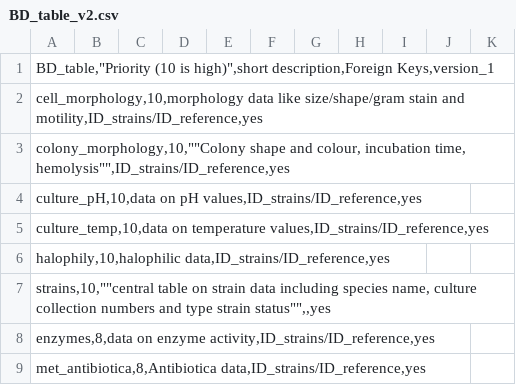
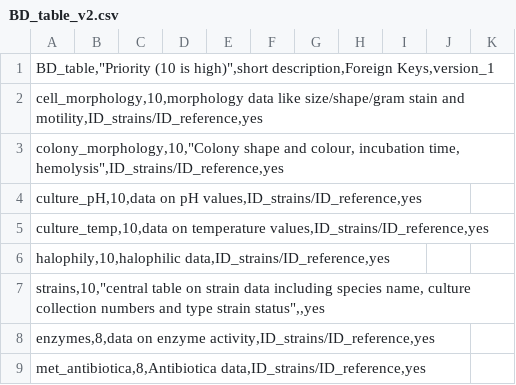
Before and after one commit to TIBHannover/diaspora, a CSV file: wp2/t2.1/BD_table_v2.csv, drawn as a sheet; only a part is shown.

Commit message:
Add files via upload

```diff
--- a/wp2/t2.1/BD_table_v2.csv
+++ b/wp2/t2.1/BD_table_v2.csv
@@ -2,3 +2,3 @@ BD_table,"Priority (10 is high)",short description,Foreign Keys,version_1
 cell_morphology,10,morphology data like size/shape/gram stain and motility,ID_strains/ID_reference,yes
-colony_morphology,10,""Colony shape and colour, incubation time, hemolysis"",ID_strains/ID_reference,yes
+colony_morphology,10,"Colony shape and colour, incubation time, hemolysis",ID_strains/ID_reference,yes
 culture_pH,10,data on pH values,ID_strains/ID_reference,yes;;;;;;;;;;
@@ -6,3 +6,3 @@ culture_temp,10,data on temperature values,ID_strains/ID_reference,yes;;;;;;;;;;
 halophily,10,halophilic data,ID_strains/ID_reference,yes;;;;;;;;;;
-strains,10,""central table on strain data including species name, culture collection numbers and type strain status"",,yes;;;;;;;;;;
+strains,10,"central table on strain data including species name, culture collection numbers and type strain status",,yes;;;;;;;;;;
 enzymes,8,data on enzyme activity,ID_strains/ID_reference,yes;;;;;;;;;;
```
